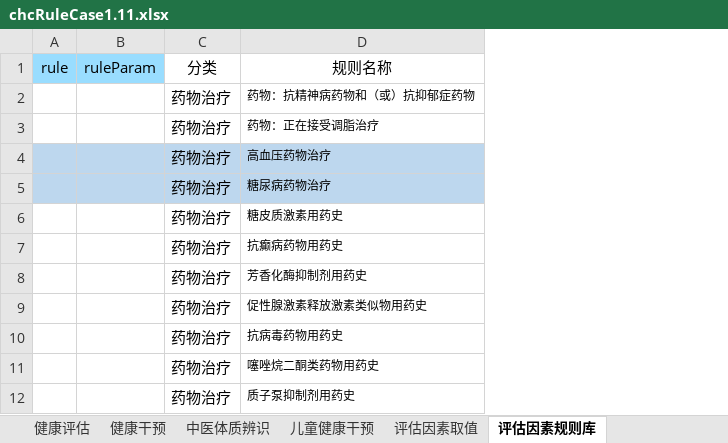
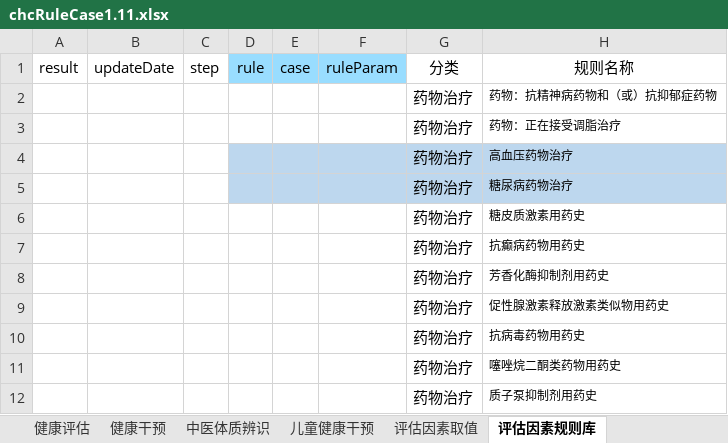
Before and after one commit to skducn/project1, an Excel workbook: instance/zyjk/CHC/rule/1.11/chcRuleCase1.11.xlsx, sheet 评估因素规则库, drawn as a sheet; only a part is shown; values as stored, in another font and other column widths than the file's, no borders; the diff names each change by its address in the sheet, - before the commit and + after, or states it on an @@ line.

```diff
--- a/instance/zyjk/CHC/rule/1.11/chcRuleCase1.11.xlsx (sheet 评估因素规则库)
+++ b/instance/zyjk/CHC/rule/1.11/chcRuleCase1.11.xlsx (sheet 评估因素规则库)
+column A (result), empty
+column B (updateDate), empty
+column C (step), empty
+column E (case), empty
```
Also changed, not shown: sheet 健康评估, sheet 健康干预, sheet 中医体质辨识, sheet 疾病评估_已患和高风险, sheet 儿童健康干预, sheet 健康干预_孕产妇, 1 more sheet, hidden cells, PO/data/7.xlsx, 46 other files.
